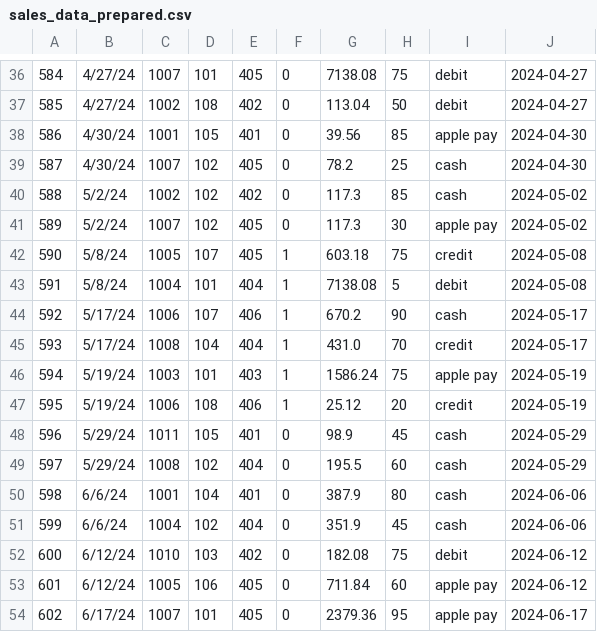
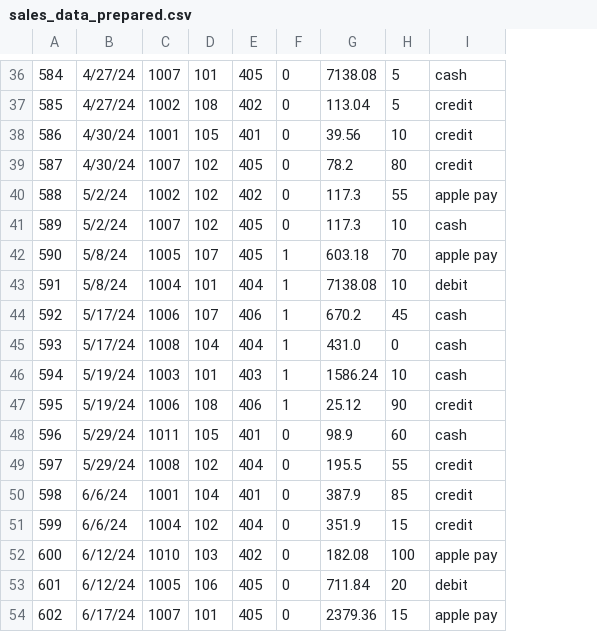
Before and after one commit to Pojetta/smart-store-joannafarris, a CSV file: data/prepared/sales_data_prepared.csv, drawn as a sheet; only a part is shown, gaps mark what is left out; removed rows and columns are numbered as before the commit, all else as after; the diff covers the shown part only; the diff names each change by its address in the sheet, - before the commit and + after, or states it on an @@ line.

```diff
--- a/data/prepared/sales_data_prepared.csv
+++ b/data/prepared/sales_data_prepared.csv
-column J, rows 36-54: 2024-04-27 | 2024-04-27 | 2024-04-30 | 2024-04-30 | 2024-05-02 | 2024-05-02 | 2024-05-08 | 2024-05-08 | 2024-05-17 | 2024-05-17 | 2024-05-19 | 2024-05-19 | 2024-05-29 | 2024-05-29 | 2024-06-06 | 2024-06-06 | 2024-06-12 | 2024-06-12 | 2024-06-17
-H36: 75
+H36: 5
-I36: debit
+I36: cash
-H37: 50
+H37: 5
-I37: debit
+I37: credit
-H38: 85
+H38: 10
-I38: apple pay
+I38: credit
-H39: 25
+H39: 80
-I39: cash
+I39: credit
-H40: 85
+H40: 55
-I40: cash
+I40: apple pay
-H41: 30
+H41: 10
-I41: apple pay
+I41: cash
-H42: 75
+H42: 70
-I42: credit
+I42: apple pay
-H43: 5
+H43: 10
-H44: 90
+H44: 45
-H45: 70
+H45: 0
-I45: credit
+I45: cash
-H46: 75
+H46: 10
-I46: apple pay
+I46: cash
-H47: 20
+H47: 90
-H48: 45
+H48: 60
-H49: 60
+H49: 55
-I49:I51: cash
+I49:I51: credit
-H50: 80
+H50: 85
-H51: 45
+H51: 15
-H52: 75
+H52: 100
-I52: debit
+I52: apple pay
-H53: 60
+H53: 20
-I53: apple pay
+I53: debit
-H54: 95
+H54: 15
```
Also changed, not shown: 1 added row, 1 removed row and 131 edited cells elsewhere in this file, data/prepared/customers_data_prepared.csv, data/prepared/products_data_prepared.csv, 11 other files.
